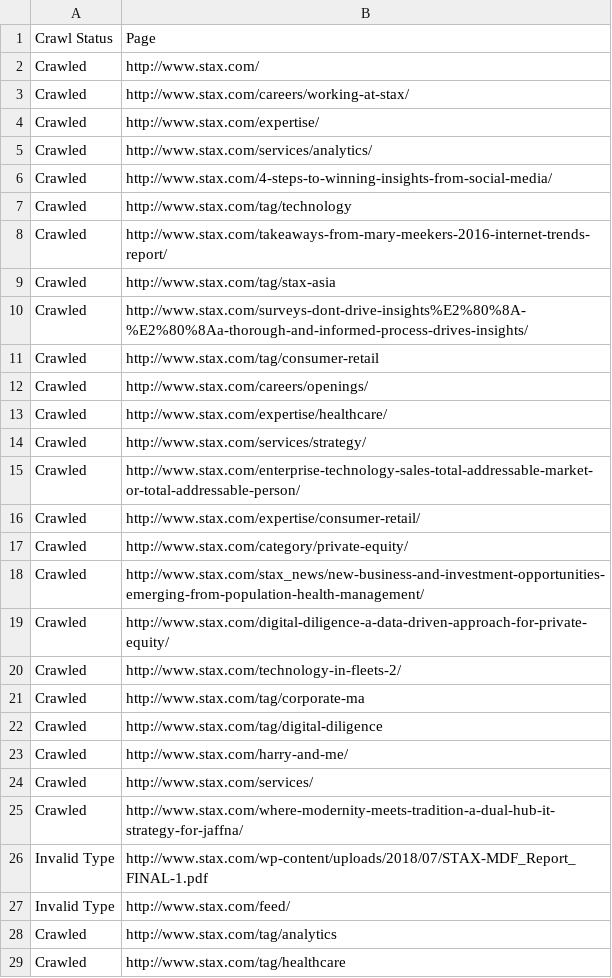
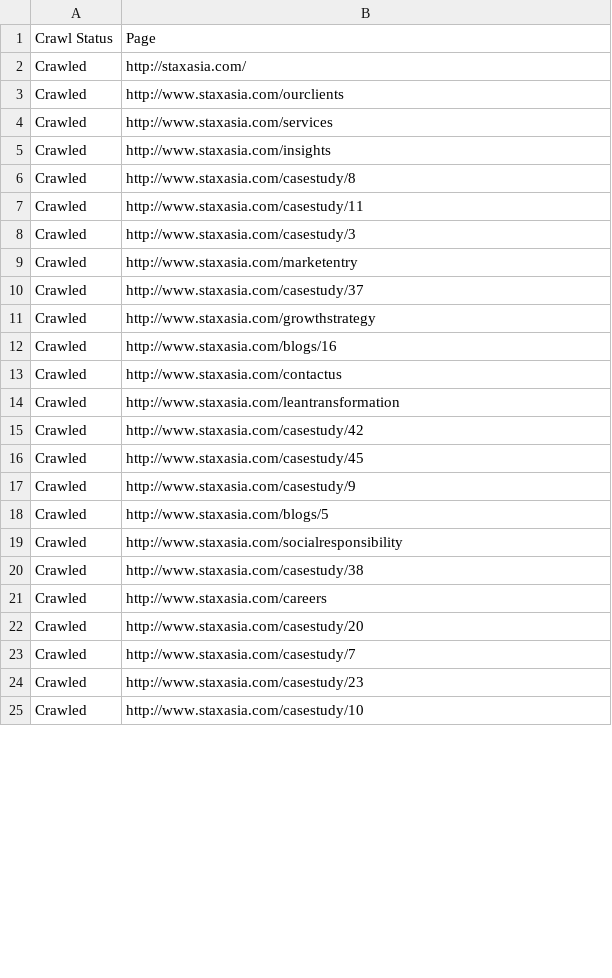
Before and after one commit to stefanjaro/analyze-and-cloud, a CSV file: crawl_log.csv, drawn as a sheet; only a part is shown; the diff covers the shown part only.

Commit message:
fixed a bug with relative links not being handled for and some websites not having body content

```diff
--- a/crawl_log.csv
+++ b/crawl_log.csv
@@ -1,29 +1,25 @@
 Crawl Status,Page
-Crawled,http://www.stax.com/
-Crawled,http://www.stax.com/careers/working-at-stax/
-Crawled,http://www.stax.com/expertise/
-Crawled,http://www.stax.com/services/analytics/
-Crawled,http://www.stax.com/4-steps-to-winning-insights-from-social-media/
-Crawled,http://www.stax.com/tag/technology
-Crawled,http://www.stax.com/takeaways-from-mary-meekers-2016-internet-trends-report/
-Crawled,http://www.stax.com/tag/stax-asia
-Crawled,http://www.stax.com/surveys-dont-drive-insights%E2%80%8A-%E2%80%8Aa-thorough-and-informed-process-drives-insights/
-Crawled,http://www.stax.com/tag/consumer-retail
-Crawled,http://www.stax.com/careers/openings/
-Crawled,http://www.stax.com/expertise/healthcare/
-Crawled,http://www.stax.com/services/strategy/
-Crawled,http://www.stax.com/enterprise-technology-sales-total-addressable-market-or-total-addressable-person/
-Crawled,http://www.stax.com/expertise/consumer-retail/
-Crawled,http://www.stax.com/category/private-equity/
-Crawled,http://www.stax.com/stax_news/new-business-and-investment-opportunities-emerging-from-population-health-management/
-Crawled,http://www.stax.com/digital-diligence-a-data-driven-approach-for-private-equity/
-Crawled,http://www.stax.com/technology-in-fleets-2/
-Crawled,http://www.stax.com/tag/corporate-ma
-Crawled,http://www.stax.com/tag/digital-diligence
-Crawled,http://www.stax.com/harry-and-me/
-Crawled,http://www.stax.com/services/
-Crawled,http://www.stax.com/where-modernity-meets-tradition-a-dual-hub-it-strategy-for-jaffna/
-Invalid Type,http://www.stax.com/wp-content/uploads/2018/07/STAX-MDF_Report_FINAL-1.pdf
-Invalid Type,http://www.stax.com/feed/
-Crawled,http://www.stax.com/tag/analytics
-Crawled,http://www.stax.com/tag/healthcare
+Crawled,http://staxasia.com/
+Crawled,http://www.staxasia.com/ourclients
+Crawled,http://www.staxasia.com/services
+Crawled,http://www.staxasia.com/insights
+Crawled,http://www.staxasia.com/casestudy/8
+Crawled,http://www.staxasia.com/casestudy/11
+Crawled,http://www.staxasia.com/casestudy/3
+Crawled,http://www.staxasia.com/marketentry
+Crawled,http://www.staxasia.com/casestudy/37
+Crawled,http://www.staxasia.com/growthstrategy
+Crawled,http://www.staxasia.com/blogs/16
+Crawled,http://www.staxasia.com/contactus
+Crawled,http://www.staxasia.com/leantransformation
+Crawled,http://www.staxasia.com/casestudy/42
+Crawled,http://www.staxasia.com/casestudy/45
+Crawled,http://www.staxasia.com/casestudy/9
+Crawled,http://www.staxasia.com/blogs/5
+Crawled,http://www.staxasia.com/socialresponsibility
+Crawled,http://www.staxasia.com/casestudy/38
+Crawled,http://www.staxasia.com/careers
+Crawled,http://www.staxasia.com/casestudy/20
+Crawled,http://www.staxasia.com/casestudy/7
+Crawled,http://www.staxasia.com/casestudy/23
+Crawled,http://www.staxasia.com/casestudy/10
```
Also changed, not shown: 10 removed rows and 23 edited cells elsewhere in this file, 3 other files.
